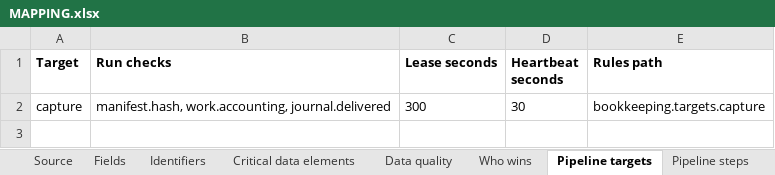
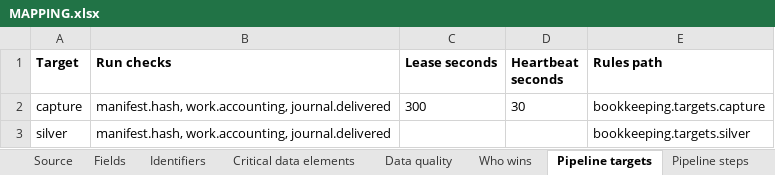
Before and after one commit to paulananth/edgartools-platform, an Excel workbook: rules/sources/sec.registration/MAPPING.xlsx, sheet Pipeline targets, drawn as a sheet; values as stored, in another font and other column widths than the file's, no borders; the diff names each change by its address in the sheet, - before the commit and + after, or states it on an @@ line.

```diff
--- a/rules/sources/sec.registration/MAPPING.xlsx (sheet Pipeline targets)
+++ b/rules/sources/sec.registration/MAPPING.xlsx (sheet Pipeline targets)
+row 3: silver | manifest.hash, work.accounting, journal.delivered |  |  | bookkeeping.targets.silver
```
Also changed, not shown: sheet Pipeline steps, 15 other files.
